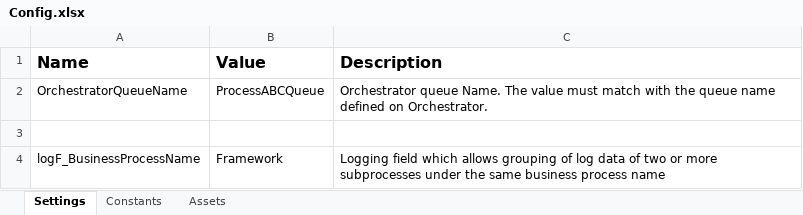
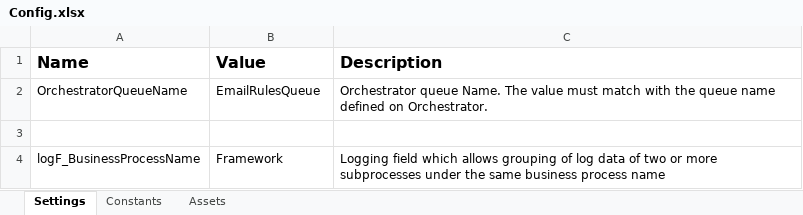
Before and after one commit to 201019-UiPath/Jewlz-TheBoyz-PlaylistAutomation-P2, an Excel workbook: Project2Final/Data/Config.xlsx, sheet Settings, drawn as a sheet; values as stored, in another font and other column widths than the file's, no borders; the diff names each change by its address in the sheet, - before the commit and + after, or states it on an @@ line.

```diff
--- a/Project2Final/Data/Config.xlsx (sheet Settings)
+++ b/Project2Final/Data/Config.xlsx (sheet Settings)
-B2 (Value): ProcessABCQueue
+B2 (Value): EmailRulesQueue
```
Also changed, not shown: Rules.xlsx, 58 other files.
